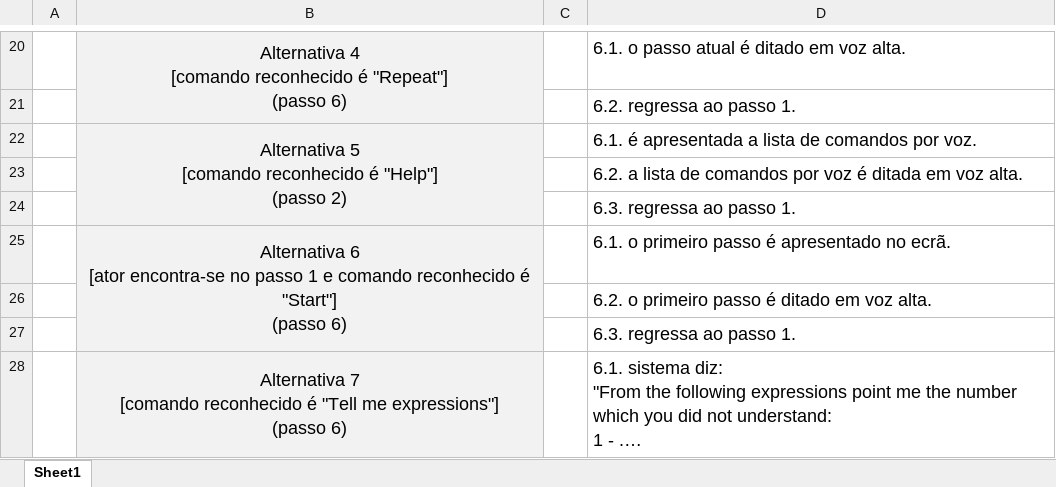
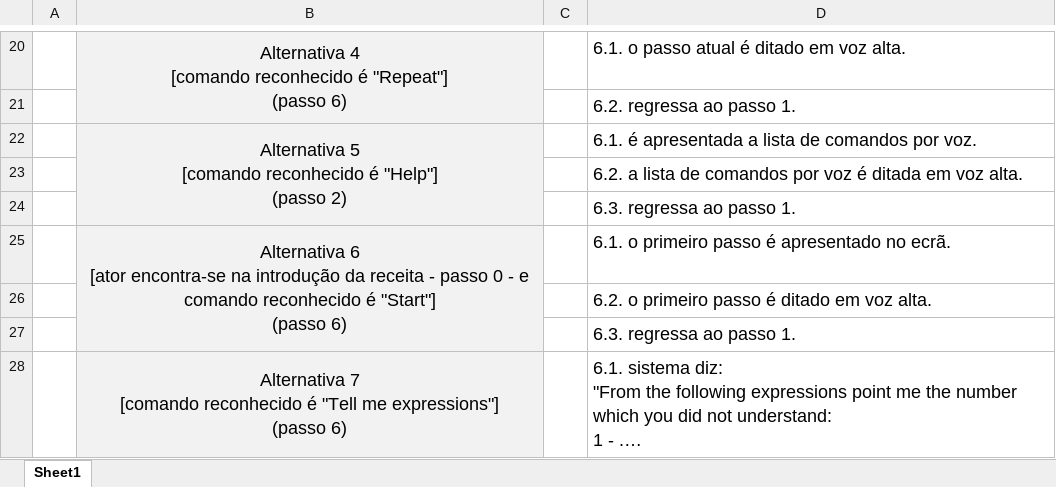
Before and after one commit to josepereira1/kitchen-assistant-cheli4, an Excel workbook: use-cases/use-case-interpretar-comando-de-voz.xlsx, sheet Sheet1, drawn as a sheet; only a part is shown, gaps mark what is left out; long unchanged cells end in …; values as stored, in another font and other column widths than the file's, no borders; the diff names each change by its address in the sheet, - before the commit and + after, or states it on an @@ line.

Commit message:
interpretar comando de voz feito

```diff
--- a/use-cases/use-case-interpretar-comando-de-voz.xlsx (sheet Sheet1)
+++ b/use-cases/use-case-interpretar-comando-de-voz.xlsx (sheet Sheet1)
-B25: …[ator encontra-se no passo 1 e comando…
+B25: …[ator encontra-se na introdução da receita - passo 0 - e comando…
```
Also changed, not shown: 1 other file.
